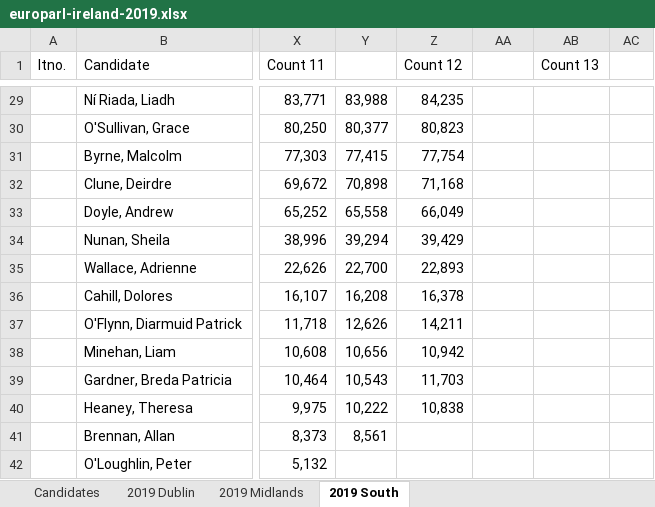
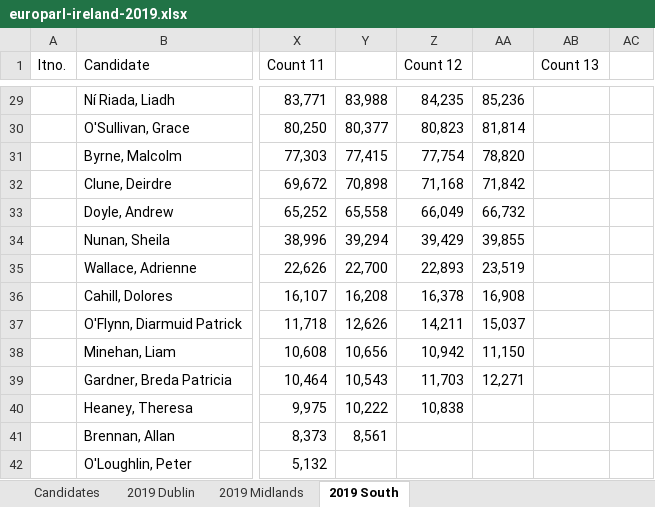
Before and after one commit to gerrymulvenna/council17, an Excel workbook: europarl/europarl-ireland-2019.xlsx, sheet 2019 South, drawn as a sheet; only a part is shown, gaps mark what is left out; values as stored, in another font and other column widths than the file's, no borders; the diff covers the shown part only; the diff names each change by its address in the sheet, - before the commit and + after, or states it on an @@ line.

Commit message:
Ack Irish candidate data, Stage 11 South added Signed-off-by: Gerry Mulvenna <git@movingwifi.com>

```diff
--- a/europarl/europarl-ireland-2019.xlsx (sheet 2019 South)
+++ b/europarl/europarl-ireland-2019.xlsx (sheet 2019 South)
-AA29: (empty)
+AA29: 85,236
-AA30: (empty)
+AA30: 81,814
-AA31: (empty)
+AA31: 78,820
-AA32: (empty)
+AA32: 71,842
-AA33: (empty)
+AA33: 66,732
-AA34: (empty)
+AA34: 39,855
-AA35: (empty)
+AA35: 23,519
-AA36: (empty)
+AA36: 16,908
-AA37: (empty)
+AA37: 15,037
-AA38: (empty)
+AA38: 11,150
-AA39: (empty)
+AA39: 12,271
```
Also changed, not shown: 48 edited cells elsewhere in this sheet, 2 other files.
